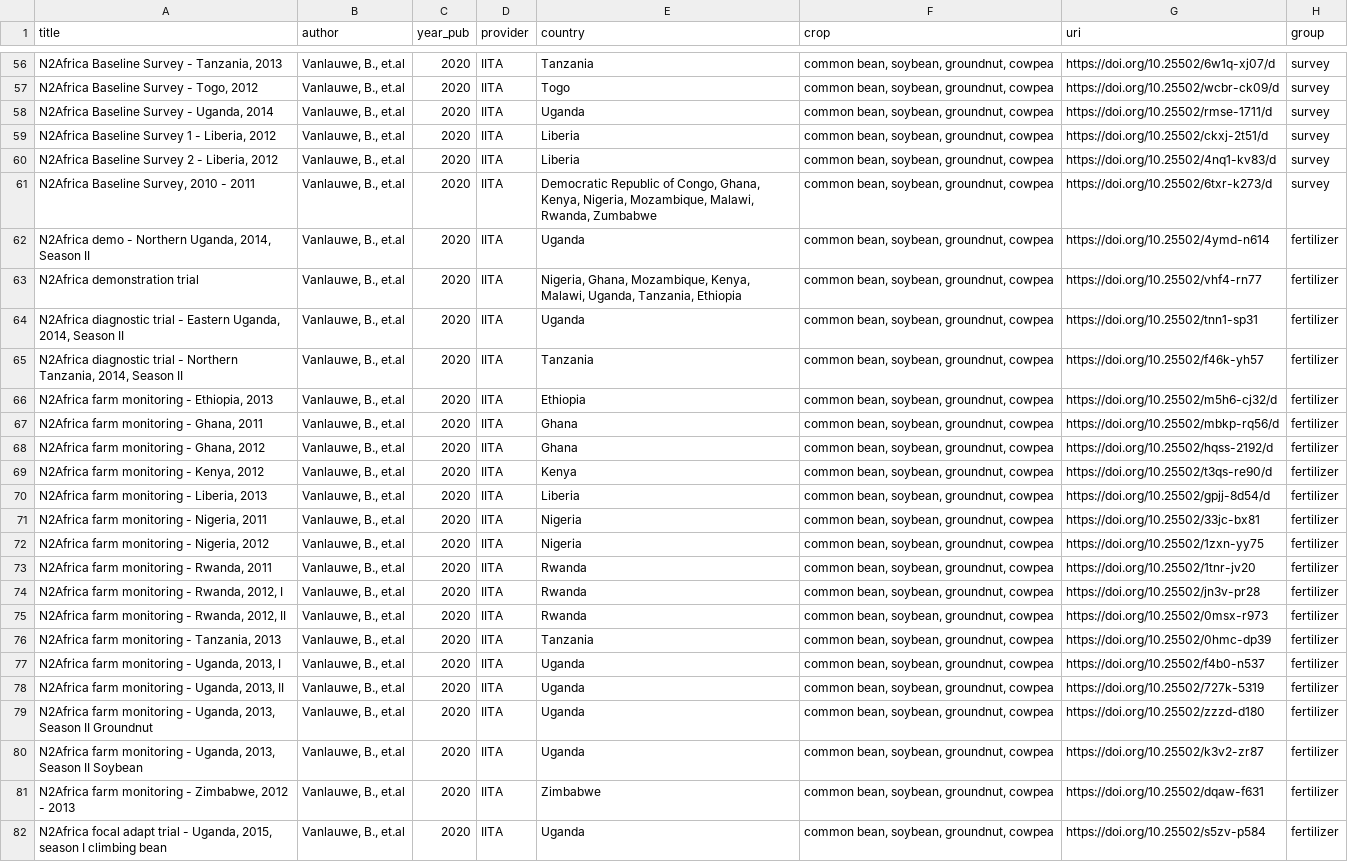
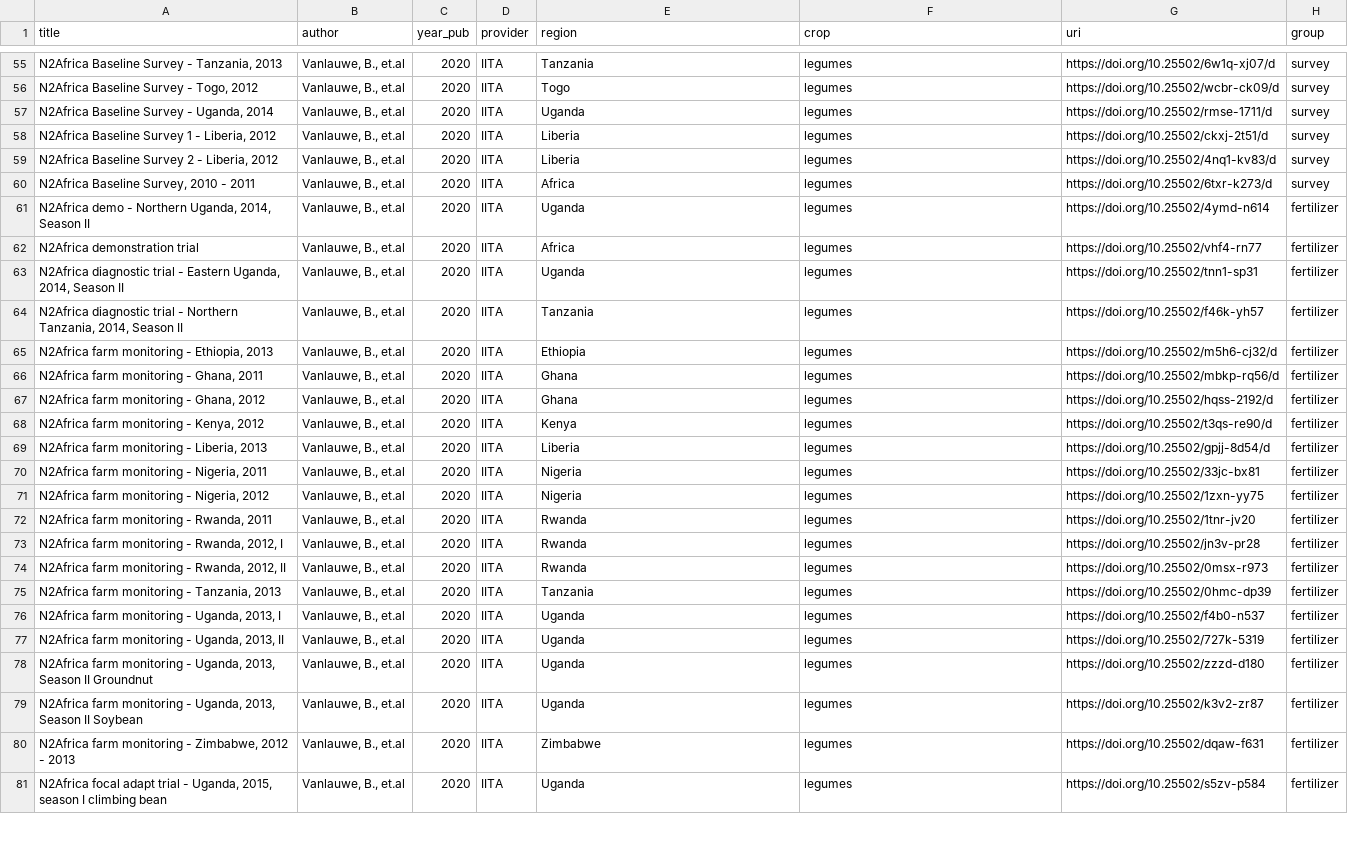
Before and after one commit to reagro/carob, a CSV file: misc/todo/to-do.csv, drawn as a sheet; only a part is shown, gaps mark what is left out; addresses are those after the commit; the diff covers the shown part only; the diff names each change by its address in the sheet, - before the commit and + after, or states it on an @@ line.

```diff
--- a/misc/todo/to-do.csv
+++ b/misc/todo/to-do.csv
-E1: country
+E1: region
-F55:F81 (crop): common bean, soybean, groundnut, cowpea
+F55:F81 (crop): legumes
-E60 (region): Democratic Republic of Congo, Ghana, Kenya, Nigeria, Mozambique, Malawi, Rwanda, Zumbabwe
+E60 (region): Africa
-E62 (region): Nigeria, Ghana, Mozambique, Kenya, Malawi, Uganda, Tanzania, Ethiopia
+E62 (region): Africa
```
Also changed, not shown: 1 removed row and 87 edited cells elsewhere in this file, 1 other file.
